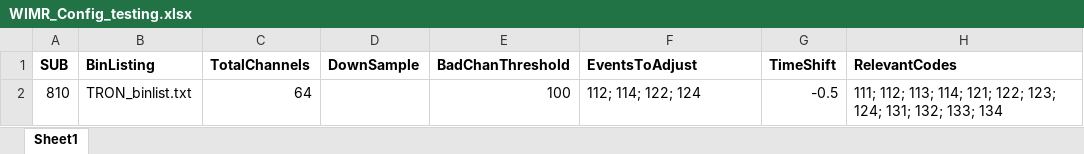
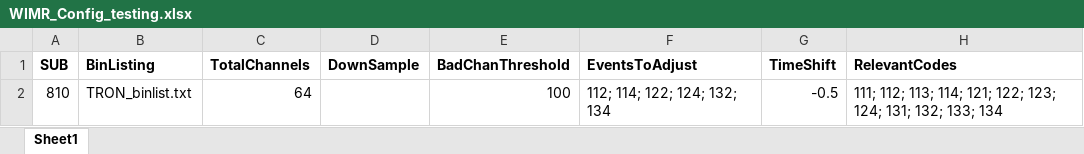
Before and after one commit to Oren-Griffiths/Flinders-EEG-pipeline, an Excel workbook: SupportingDocs/WIMR_Config_testing.xlsx, sheet Sheet1, drawn as a sheet; only a part is shown; values as stored, in another font and other column widths than the file's, no borders; the diff names each change by its address in the sheet, - before the commit and + after, or states it on an @@ line.

```diff
--- a/SupportingDocs/WIMR_Config_testing.xlsx (sheet Sheet1)
+++ b/SupportingDocs/WIMR_Config_testing.xlsx (sheet Sheet1)
-F2 (EventsToAdjust): 112; 114; 122; 124
+F2 (EventsToAdjust): 112; 114; 122; 124; 132; 134
```
Also changed, not shown: SupportingDocs/AR_Parameters_for_MW_Blinks.xlsx, SupportingDocs/AR_Parameters_for_SVT_CRAP.xlsx, 7 other files.
